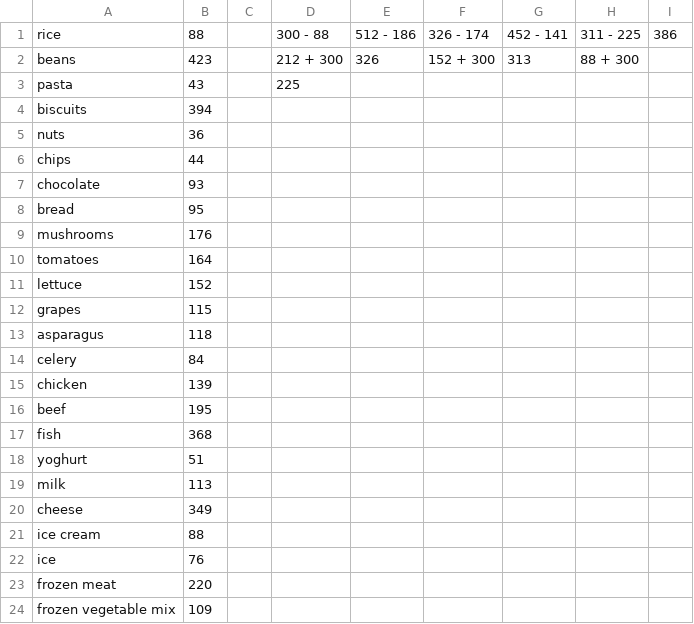
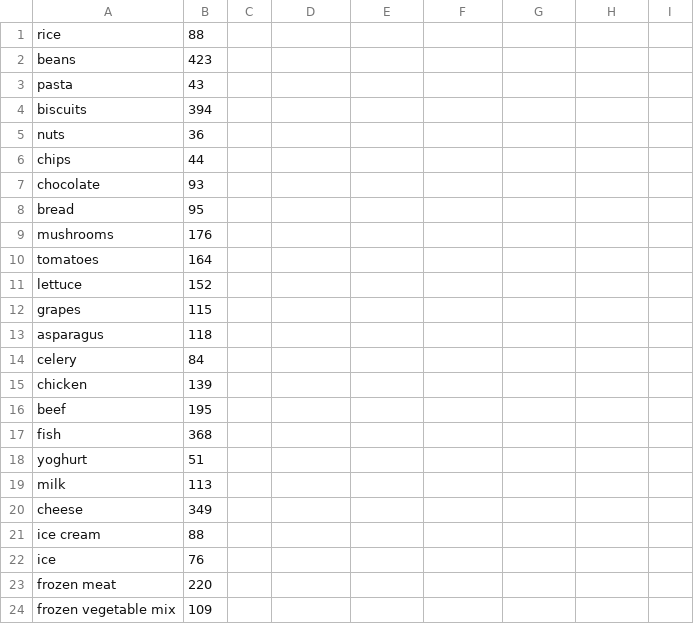
Before and after one commit to groydis/CAB302-Assignment-2, a CSV file: Project/Files/sales_log_0.csv, drawn as a sheet; the diff names each change by its address in the sheet, - before the commit and + after, or states it on an @@ line.

```diff
--- a/Project/Files/sales_log_0.csv
+++ b/Project/Files/sales_log_0.csv
-D1: 300 - 88
+D1: (empty)
-E1: 512 - 186
+E1: (empty)
-F1: 326 - 174
+F1: (empty)
-G1: 452 - 141
+G1: (empty)
-H1: 311 - 225
+H1: (empty)
-I1: 386
+I1: (empty)
-D2: 212 + 300
+D2: (empty)
-E2: 326
+E2: (empty)
-F2: 152 + 300
+F2: (empty)
-G2: 313
+G2: (empty)
-H2: 88 + 300
+H2: (empty)
-D3: 225
+D3: (empty)
```
Also changed, not shown: Project/Files/test1.csv, 25 other files.
